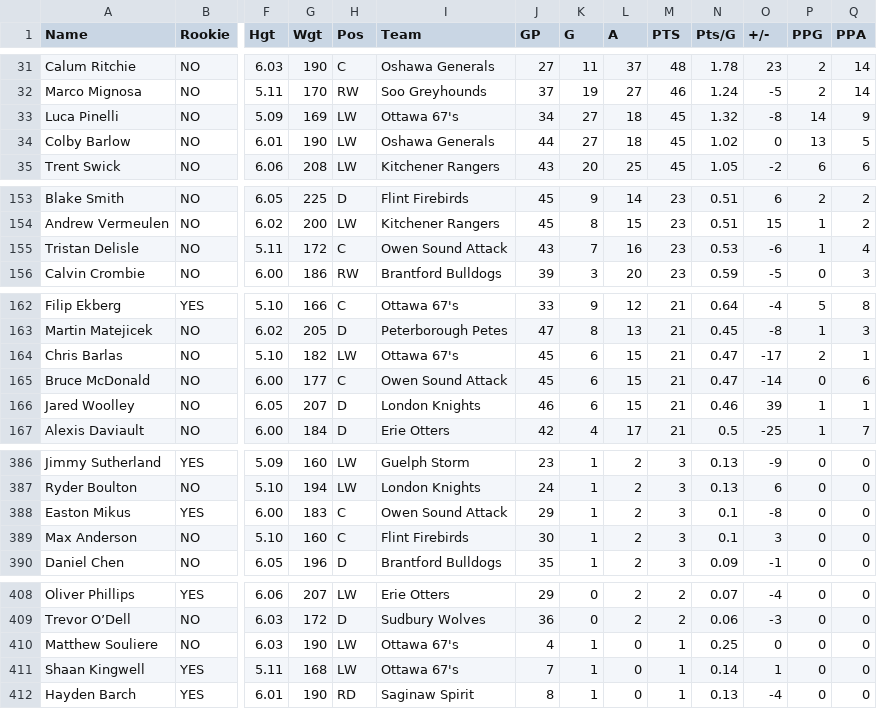
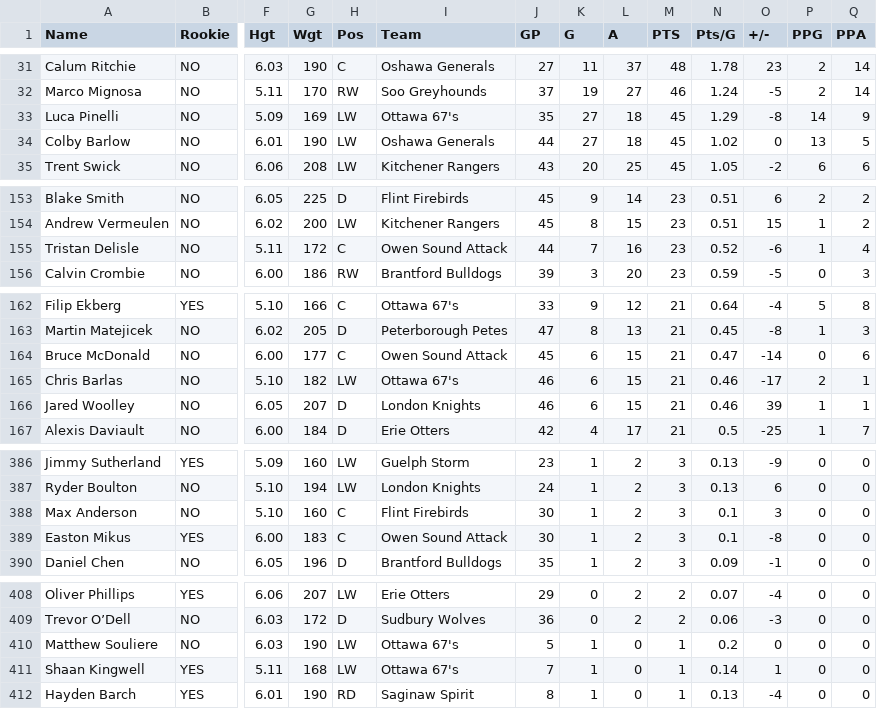
Before and after one commit to NoahCornish/OHL_python, a CSV file: docs/OHL_STATS/LeagueStats_2024_2025.csv, drawn as a sheet; only a part is shown, gaps mark what is left out; removed rows and columns are numbered as before the commit, all else as after; rows hold the shown columns only; the diff covers the shown part only; the diff names each change by its address in the sheet, - before the commit and + after, or states it on an @@ line.

```diff
--- a/docs/OHL_STATS/LeagueStats_2024_2025.csv
+++ b/docs/OHL_STATS/LeagueStats_2024_2025.csv
-J33 (GP): 34
+J33 (GP): 35
-N33 (Pts/G): 1.32
+N33 (Pts/G): 1.29
-J155 (GP): 43
+J155 (GP): 44
-N155 (Pts/G): 0.53
+N155 (Pts/G): 0.52
-row 164: Chris Barlas | NO | 5.10 | 182 | LW | Ottawa 67's | 45 | 6 | 15 | 21 | 0.47 | -17 | 2 | 1
+row 165: Chris Barlas | NO | 5.10 | 182 | LW | Ottawa 67's | 46 | 6 | 15 | 21 | 0.46 | -17 | 2 | 1
-row 388: Easton Mikus | YES | 6.00 | 183 | C | Owen Sound Attack | 29 | 1 | 2 | 3 | 0.1 | -8 | 0 | 0
+row 389: Easton Mikus | YES | 6.00 | 183 | C | Owen Sound Attack | 30 | 1 | 2 | 3 | 0.1 | -8 | 0 | 0
-J410 (GP): 4
+J410 (GP): 5
-N410 (Pts/G): 0.25
+N410 (Pts/G): 0.2
```
Also changed, not shown: 1 edited cell elsewhere in this file.
